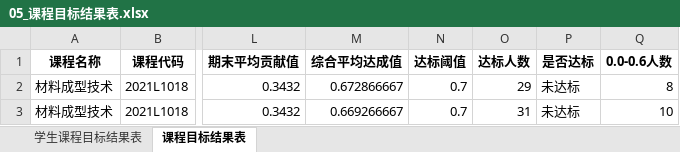
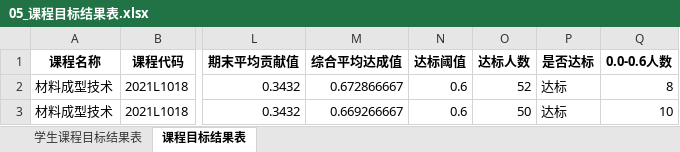
Before and after one commit to zllz97004-blip/course_report_tool, an Excel workbook: output/材料成型技术_2025-2026-1/05_课程目标结果表.xlsx, sheet 课程目标结果表, drawn as a sheet; only a part is shown, gaps mark what is left out; values as stored, in another font and other column widths than the file's, no borders; the diff names each change by its address in the sheet, - before the commit and + after, or states it on an @@ line.

```diff
--- a/output/材料成型技术_2025-2026-1/05_课程目标结果表.xlsx (sheet 课程目标结果表)
+++ b/output/材料成型技术_2025-2026-1/05_课程目标结果表.xlsx (sheet 课程目标结果表)
-N2:N3 (达标阈值): 0.7
+N2:N3 (达标阈值): 0.6
-O2 (达标人数): 29
+O2 (达标人数): 52
-P2:P3 (是否达标): 未达标
+P2:P3 (是否达标): 达标
-O3 (达标人数): 31
+O3 (达标人数): 50
```
Also changed, not shown: sheet 学生课程目标结果表, output/材料成型技术_2025-2026-1/06_达成度报告分析底表.xlsx, output/科研训练计划_2025-2026-2/05_课程目标结果表.xlsx, 10 other files.
